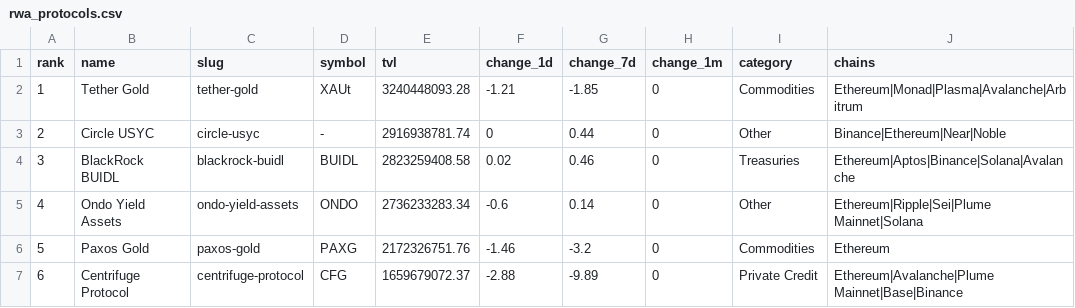
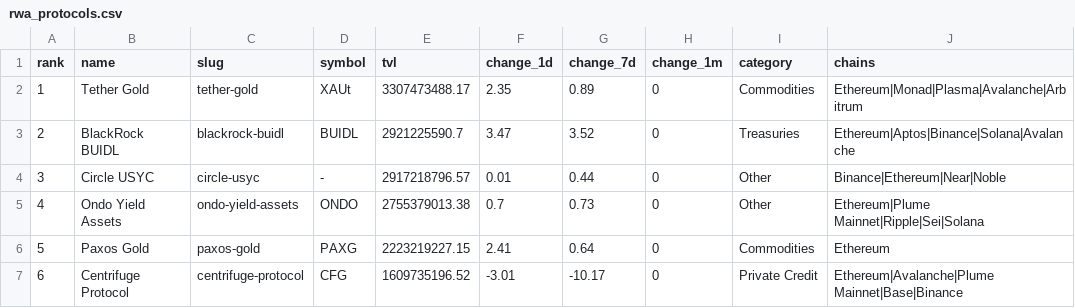
Before and after one commit to kittycapital/rwa-dashboard, a CSV file: data/rwa_protocols.csv, drawn as a sheet; only a part is shown; the diff covers the shown part only.

```diff
--- a/data/rwa_protocols.csv
+++ b/data/rwa_protocols.csv
@@ -1,7 +1,7 @@
 rank,name,slug,symbol,tvl,change_1d,change_7d,change_1m,category,chains
-1,Tether Gold,tether-gold,XAUt,3240448093.28,-1.21,-1.85,0,Commodities,Ethereum|Monad|Plasma|Avalanche|Arbitrum
-2,Circle USYC,circle-usyc,-,2916938781.74,0,0.44,0,Other,Binance|Ethereum|Near|Noble
-3,BlackRock BUIDL,blackrock-buidl,BUIDL,2823259408.58,0.02,0.46,0,Treasuries,Ethereum|Aptos|Binance|Solana|Avalanche
-4,Ondo Yield Assets,ondo-yield-assets,ONDO,2736233283.34,-0.6,0.14,0,Other,Ethereum|Ripple|Sei|Plume Mainnet|Solana
-5,Paxos Gold,paxos-gold,PAXG,2172326751.76,-1.46,-3.2,0,Commodities,Ethereum
-6,Centrifuge Protocol,centrifuge-protocol,CFG,1659679072.37,-2.88,-9.89,0,Private Credit,Ethereum|Avalanche|Plume Mainnet|Base|Binance
+1,Tether Gold,tether-gold,XAUt,3307473488.17,2.35,0.89,0,Commodities,Ethereum|Monad|Plasma|Avalanche|Arbitrum
+2,BlackRock BUIDL,blackrock-buidl,BUIDL,2921225590.7,3.47,3.52,0,Treasuries,Ethereum|Aptos|Binance|Solana|Avalanche
+3,Circle USYC,circle-usyc,-,2917218796.57,0.01,0.44,0,Other,Binance|Ethereum|Near|Noble
+4,Ondo Yield Assets,ondo-yield-assets,ONDO,2755379013.38,0.7,0.73,0,Other,Ethereum|Plume Mainnet|Ripple|Sei|Solana
+5,Paxos Gold,paxos-gold,PAXG,2223219227.15,2.41,0.64,0,Commodities,Ethereum
+6,Centrifuge Protocol,centrifuge-protocol,CFG,1609735196.52,-3.01,-10.17,0,Private Credit,Ethereum|Avalanche|Plume Mainnet|Base|Binance
```
Also changed, not shown: 87 edited cells elsewhere in this file, data/rwa_category_history.csv, data/rwa_chains.csv, 3 other files.
